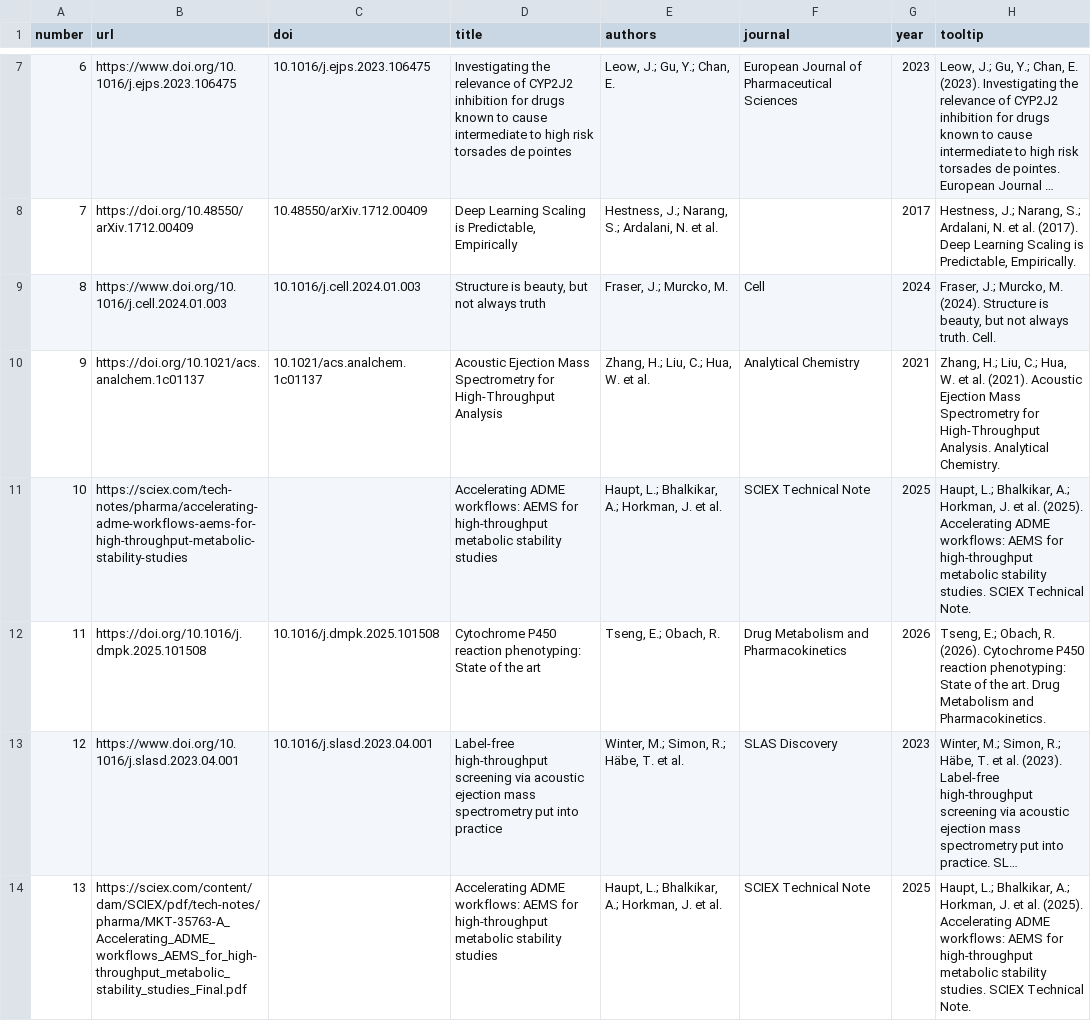
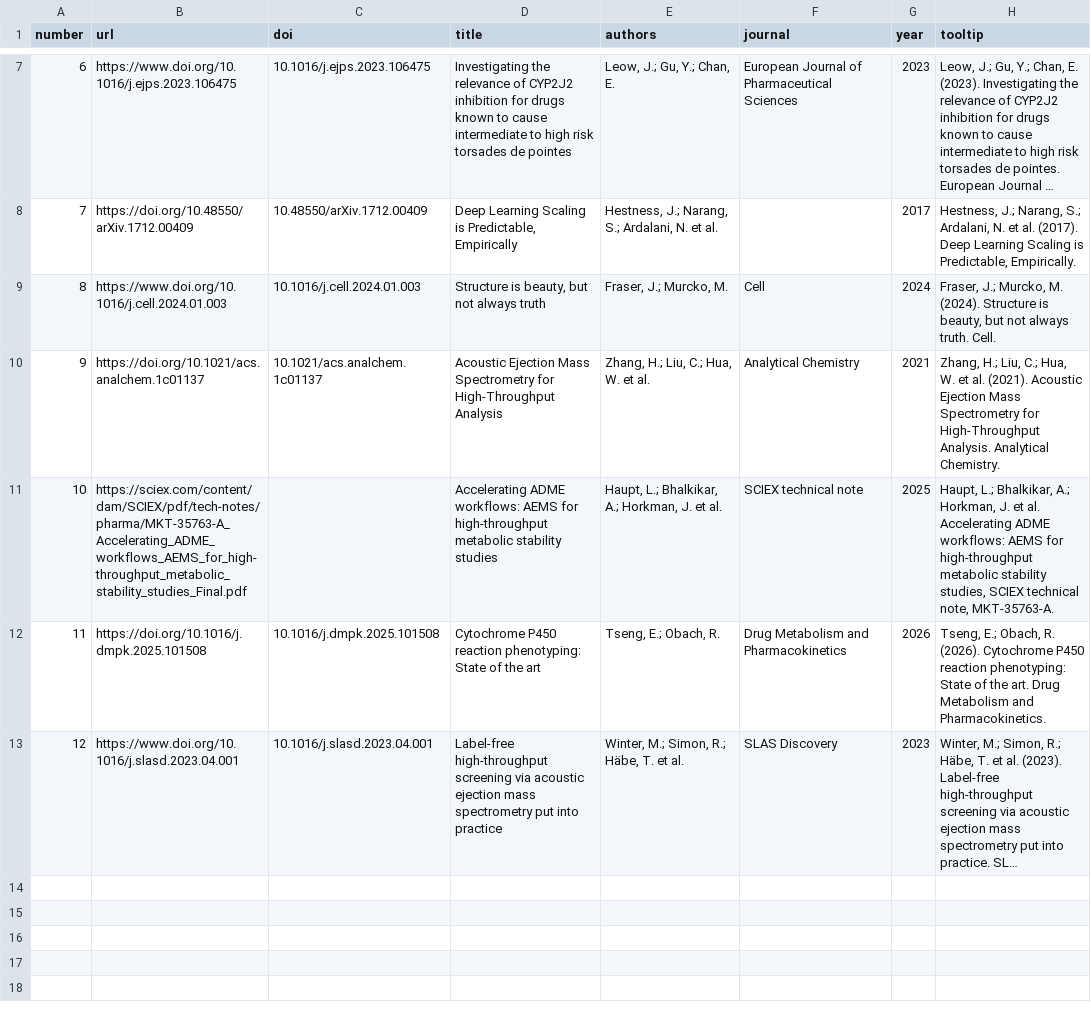
Before and after one commit to OpenADMET/Octant_CYP_blog_post, a TSV file: data/citations.tsv, drawn as a sheet; only a part is shown, gaps mark what is left out; long unchanged cells end in …; the diff names each change by its address in the sheet, - before the commit and + after, or states it on an @@ line.

```diff
--- a/data/citations.tsv
+++ b/data/citations.tsv
-B11 (url): https://sciex.com/tech-notes/pharma/accelerating-adme-workflows-aems-for-high-throughput-metabolic-stability-studies
+B11 (url): https://sciex.com/content/dam/SCIEX/pdf/tech-notes/pharma/MKT-35763-A_Accelerating_ADME_workflows_AEMS_for_high-throughput_metabolic_stability_studies_Final.pdf
-F11 (journal): SCIEX Technical Note
+F11 (journal): SCIEX technical note
-H11 (tooltip): …et al. (2025). Accelerating ADME workflows: AEMS for high-throughput metabolic stability studies. SCIEX Technical Note.
+H11 (tooltip): …et al. Accelerating ADME workflows: AEMS for high-throughput metabolic stability studies, SCIEX technical note, MKT-35763-A.
-row 14: 13 | https://sciex.com/content/dam/SCIEX/pdf/tech-notes/pharma/MKT-35763-A_Accelerating_ADME_workflows_AEMS_for_high-throughput_metabolic_stability_studies_Final.pdf |  | Accelerating ADME workflows: AEMS for high-throughput metabolic stability studies | Haupt, L.; Bhalkikar, A.; Horkman, J. et al. | SCIEX Technical Note | 2025 | Haupt, L.; Bhalkikar, A.; Horkman, J. et al. (2025). Accelerating ADME workflows: AEMS for high-throughput metabolic stability studies. SCIEX Technical Note.
```
Also changed, not shown: 6 other files.
